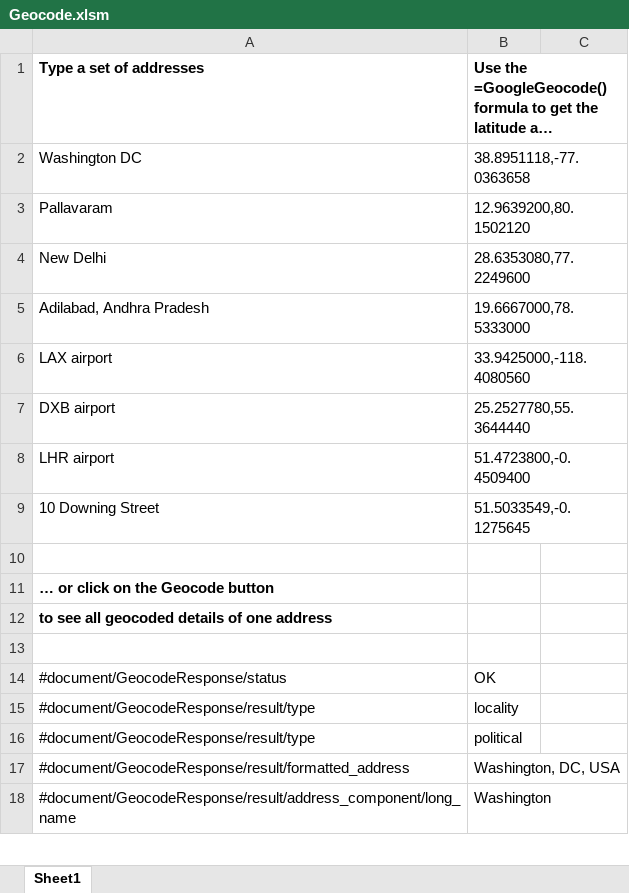
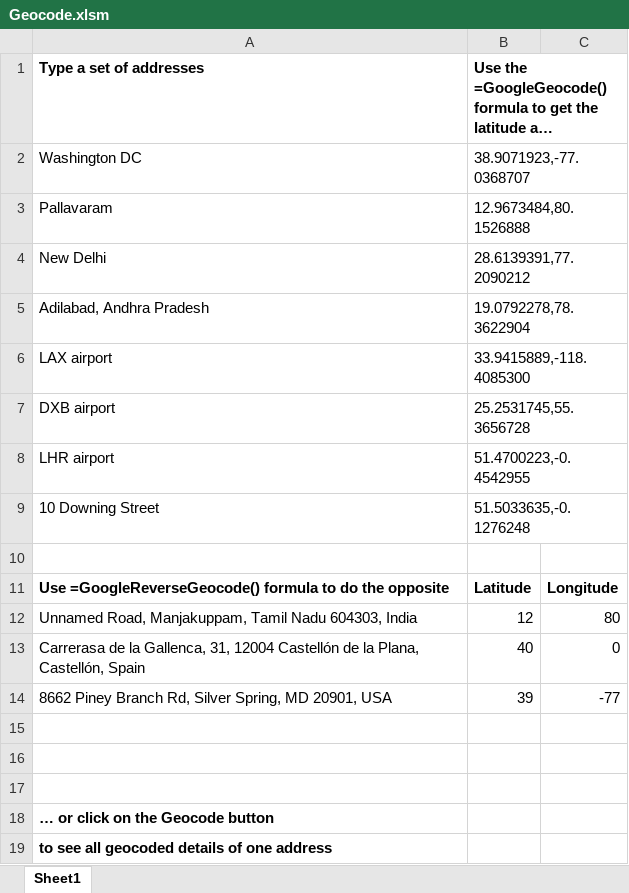
Before and after one commit to gramener/geocode-excel, an Excel workbook: Geocode.xlsm, sheet Sheet1, drawn as a sheet; only a part is shown; the shorter side is filled out with more unchanged rows; long unchanged cells end in …; values as stored, in another font and other column widths than the file's, no borders; charts and pictures not drawn; the diff names each change by its address in the sheet, - before the commit and + after, or states it on an @@ line.

Commit message:
Add reverse geocoding

```diff
--- a/Geocode.xlsm (sheet Sheet1)
+++ b/Geocode.xlsm (sheet Sheet1)
-B2: 38.8951118,-77.0363658
+B2: 38.9071923,-77.0368707
-B3: 12.9639200,80.1502120
+B3: 12.9673484,80.1526888
-B4: 28.6353080,77.2249600
+B4: 28.6139391,77.2090212
-B5: 19.6667000,78.5333000
+B5: 19.0792278,78.3622904
-B6: 33.9425000,-118.4080560
+B6: 33.9415889,-118.4085300
-B7: 25.2527780,55.3644440
+B7: 25.2531745,55.3656728
-B8: 51.4723800,-0.4509400
+B8: 51.4700223,-0.4542955
-B9: 51.5033549,-0.1275645
+B9: 51.5033635,-0.1276248
+row 10: (empty)
+row 11: Use =GoogleReverseGeocode() formula to do the opposite | Latitude | Longitude
+row 12: Unnamed Road, Manjakuppam, Tamil Nadu 604303, India | 12 | 80
+row 13: Carrerasa de la Gallenca, 31, 12004 Castellón de la Plana, Castellón, Spain | 40 | 0
+row 14: 8662 Piney Branch Rd, Silver Spring, MD 20901, USA | 39 | -77
+row 15: (empty)
+row 16: (empty)
```
Also changed, not shown: charts or pictures, 2 other files.
